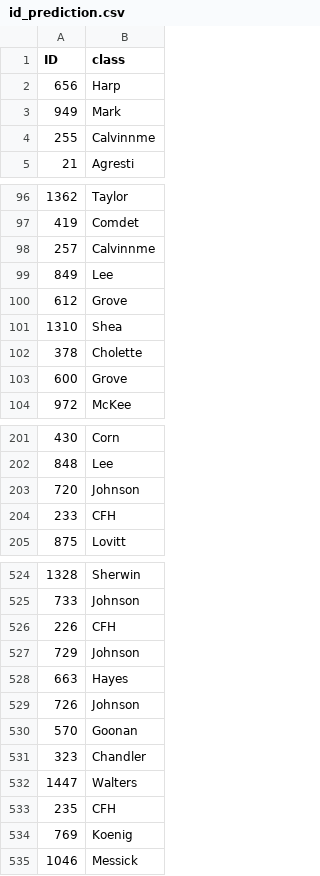
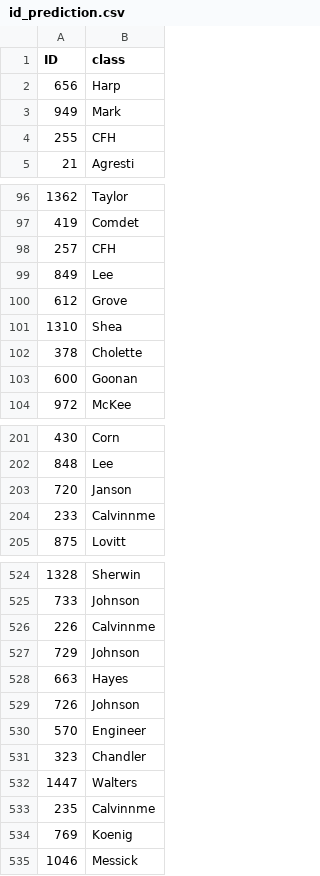
Before and after one commit to freecraver/ML-fun, a CSV file: amazon/results/id_prediction.csv, drawn as a sheet; only a part is shown, gaps mark what is left out; the diff covers the shown part only.

```diff
--- a/amazon/results/id_prediction.csv
+++ b/amazon/results/id_prediction.csv
@@ -3,3 +3,3 @@ ID,class
 949,Mark
-255,Calvinnme
+255,CFH
 21,Agresti
@@ -97,3 +97,3 @@ ID,class
 419,Comdet
-257,Calvinnme
+257,CFH
 849,Lee
@@ -102,3 +102,3 @@ ID,class
 378,Cholette
-600,Grove
+600,Goonan
 972,McKee
@@ -202,4 +202,4 @@ ID,class
 848,Lee
-720,Johnson
-233,CFH
+720,Janson
+233,Calvinnme
 875,Lovitt
@@ -525,3 +525,3 @@ ID,class
 733,Johnson
-226,CFH
+226,Calvinnme
 729,Johnson
@@ -529,6 +529,6 @@ ID,class
 726,Johnson
-570,Goonan
+570,Engineer
 323,Chandler
 1447,Walters
-235,CFH
+235,Calvinnme
 769,Koenig
```
Also changed, not shown: 43 edited cells elsewhere in this file, 2 other files.
